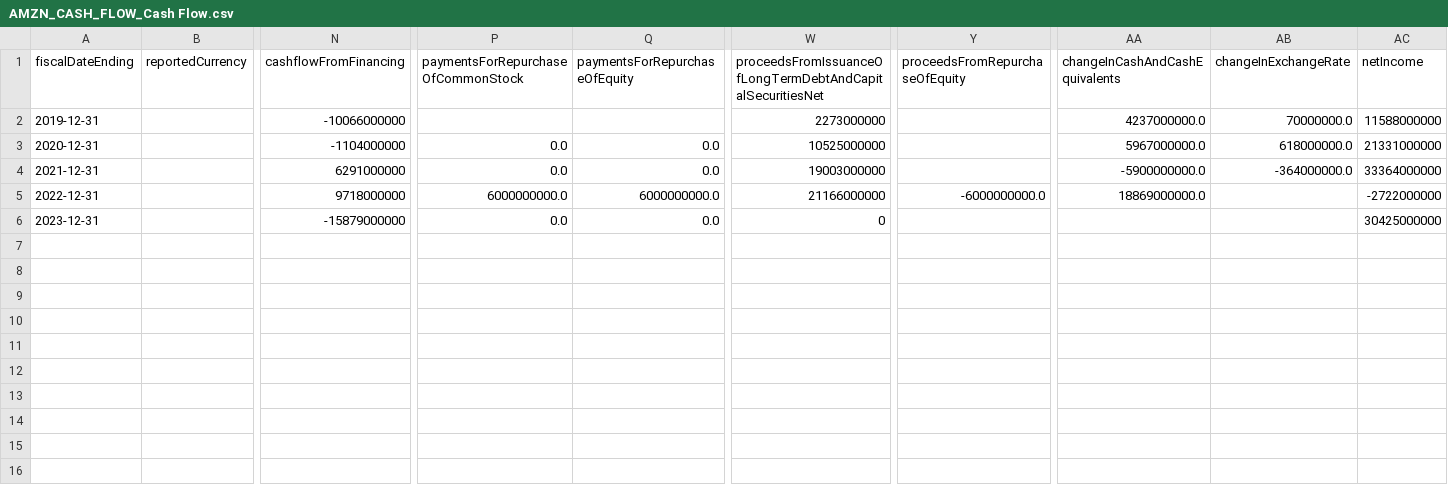
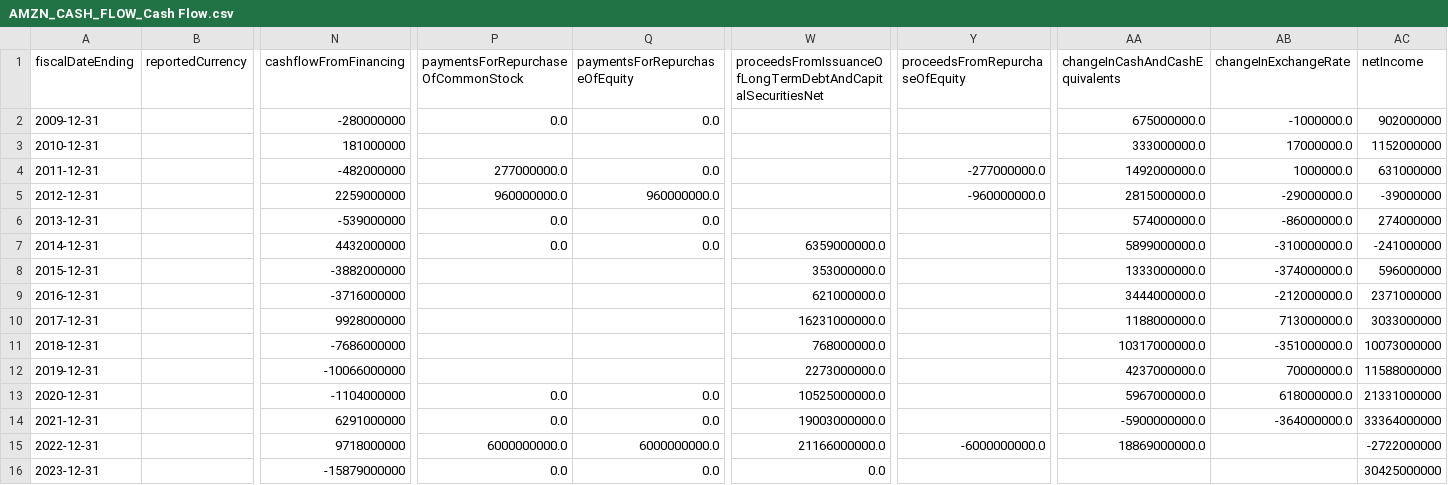
Before and after one commit to hlauhh/cw1, a CSV file: financial_data_csv/AMZN_CASH_FLOW_Cash Flow.csv, drawn as a sheet; only a part is shown, gaps mark what is left out; addresses are those after the commit; rows hold the shown columns only; the diff names each change by its address in the sheet, - before the commit and + after, or states it on an @@ line.

```diff
--- a/financial_data_csv/AMZN_CASH_FLOW_Cash Flow.csv
+++ b/financial_data_csv/AMZN_CASH_FLOW_Cash Flow.csv
+row 2: 2009-12-31 |  | -280000000 | 0.0 | 0.0 |  |  | 675000000.0 | -1000000.0 | 902000000
+row 3: 2010-12-31 |  | 181000000 |  |  |  |  | 333000000.0 | 17000000.0 | 1152000000
+row 4: 2011-12-31 |  | -482000000 | 277000000.0 | 0.0 |  | -277000000.0 | 1492000000.0 | 1000000.0 | 631000000
+row 5: 2012-12-31 |  | 2259000000 | 960000000.0 | 960000000.0 |  | -960000000.0 | 2815000000.0 | -29000000.0 | -39000000
+row 6: 2013-12-31 |  | -539000000 | 0.0 | 0.0 |  |  | 574000000.0 | -86000000.0 | 274000000
+row 7: 2014-12-31 |  | 4432000000 | 0.0 | 0.0 | 6359000000.0 |  | 5899000000.0 | -310000000.0 | -241000000
+row 8: 2015-12-31 |  | -3882000000 |  |  | 353000000.0 |  | 1333000000.0 | -374000000.0 | 596000000
+row 9: 2016-12-31 |  | -3716000000 |  |  | 621000000.0 |  | 3444000000.0 | -212000000.0 | 2371000000
+row 10: 2017-12-31 |  | 9928000000 |  |  | 16231000000.0 |  | 1188000000.0 | 713000000.0 | 3033000000
+row 11: 2018-12-31 |  | -7686000000 |  |  | 768000000.0 |  | 10317000000.0 | -351000000.0 | 10073000000
-W12: 2273000000
+W12: 2273000000.0
-W13: 10525000000
+W13: 10525000000.0
-W14: 19003000000
+W14: 19003000000.0
-W15: 21166000000
+W15: 21166000000.0
-W16: 0
+W16: 0.0
```
Also changed, not shown: financial_data_csv/AMZN_BALANCE_SHEET_Balance Sheet.csv, financial_data_csv/AMZN_INCOME_STATEMENT_Income Statement.csv, 1 other file.
